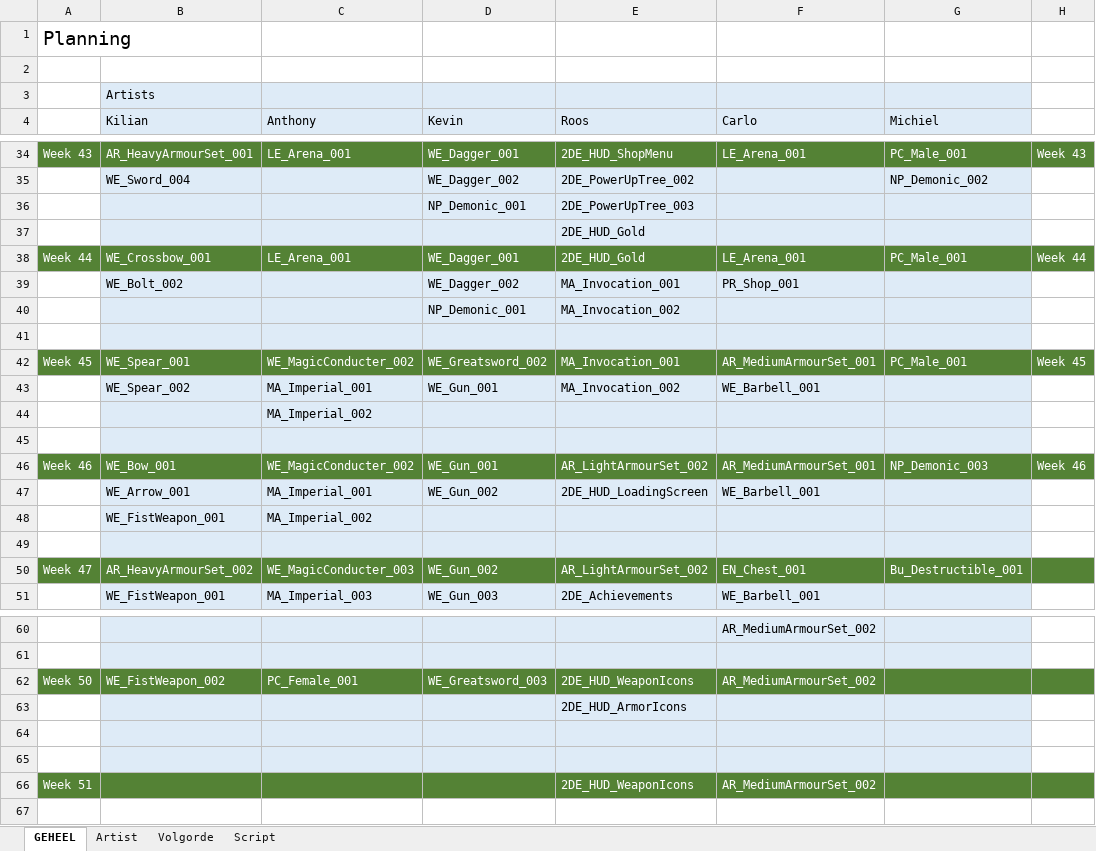
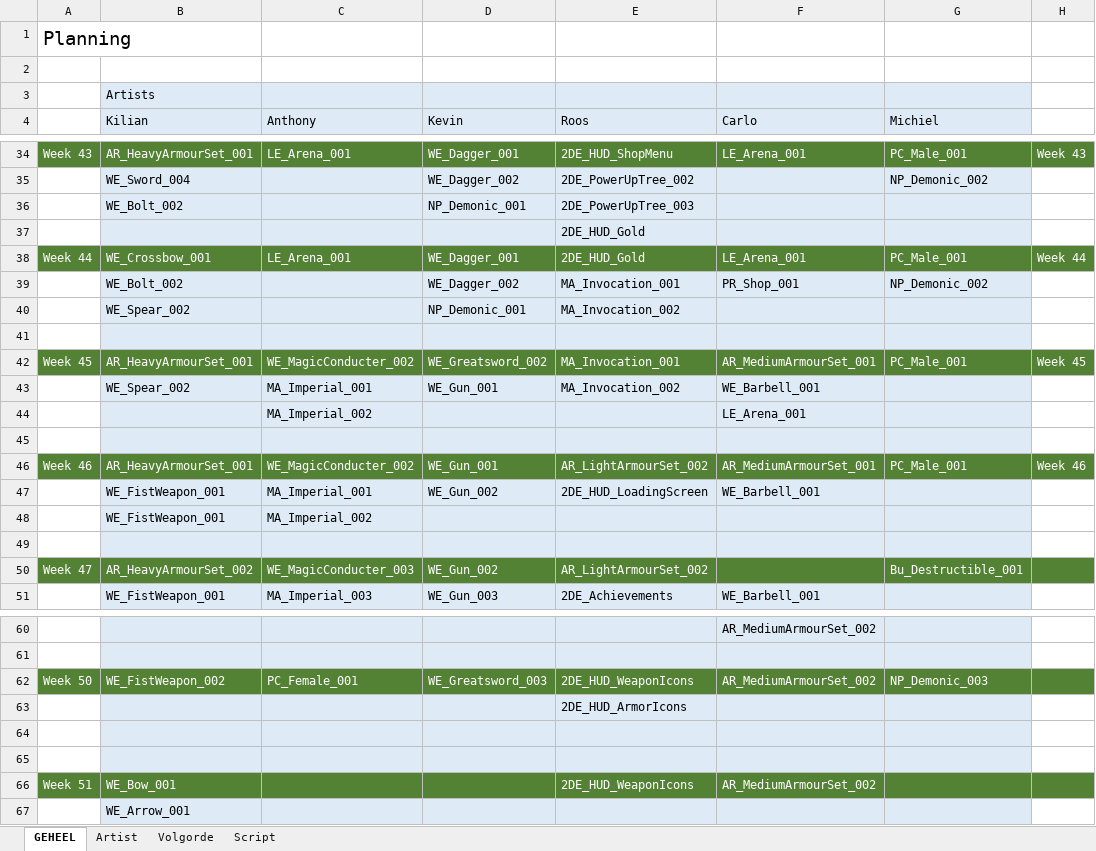
Before and after one commit to kvk4life/Gamelab_3, an Excel workbook: Planning/Planning_GL3.xlsx, sheet GEHEEL, drawn as a sheet; only a part is shown, gaps mark what is left out; values as stored, in another font and other column widths than the file's, no borders; rows hold the shown columns only; the diff covers the shown part only; the diff names each change by its address in the sheet, - before the commit and + after, or states it on an @@ line.

```diff
--- a/Planning/Planning_GL3.xlsx (sheet GEHEEL)
+++ b/Planning/Planning_GL3.xlsx (sheet GEHEEL)
-B36 (Kilian): (empty)
+B36 (Kilian): WE_Bolt_002
-G39 (Michiel): (empty)
+G39 (Michiel): NP_Demonic_002
-B40 (Kilian): (empty)
+B40 (Kilian): WE_Spear_002
-B42 (Kilian): WE_Spear_001
+B42 (Kilian): AR_HeavyArmourSet_001
-F44 (Carlo): (empty)
+F44 (Carlo): LE_Arena_001
-B46 (Kilian): WE_Bow_001
+B46 (Kilian): AR_HeavyArmourSet_001
-G46 (Michiel): NP_Demonic_003
+G46 (Michiel): PC_Male_001
-B47 (Kilian): WE_Arrow_001
+B47 (Kilian): WE_FistWeapon_001
-F50 (Carlo): EN_Chest_001
+F50 (Carlo): (empty)
-G62 (Michiel): (empty)
+G62 (Michiel): NP_Demonic_003
-B66 (Kilian): (empty)
+B66 (Kilian): WE_Bow_001
+row 67:  | WE_Arrow_001
```
Also changed, not shown: 2 edited cells elsewhere in this sheet, 1 other file.
